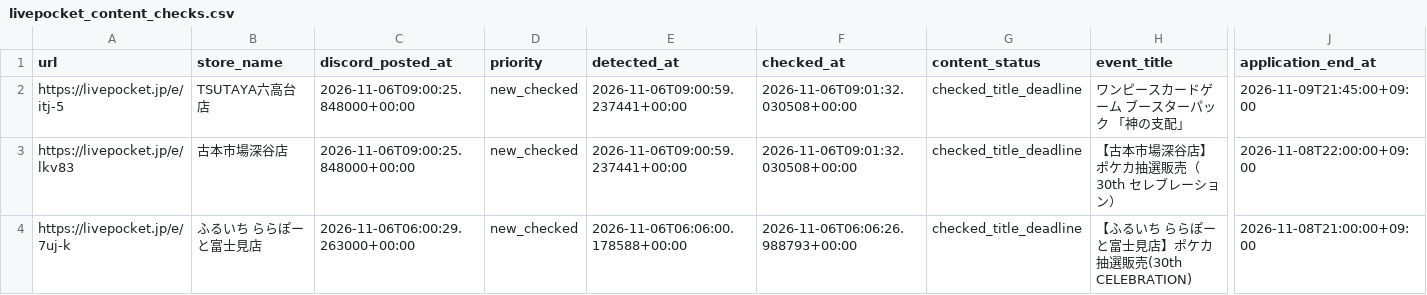
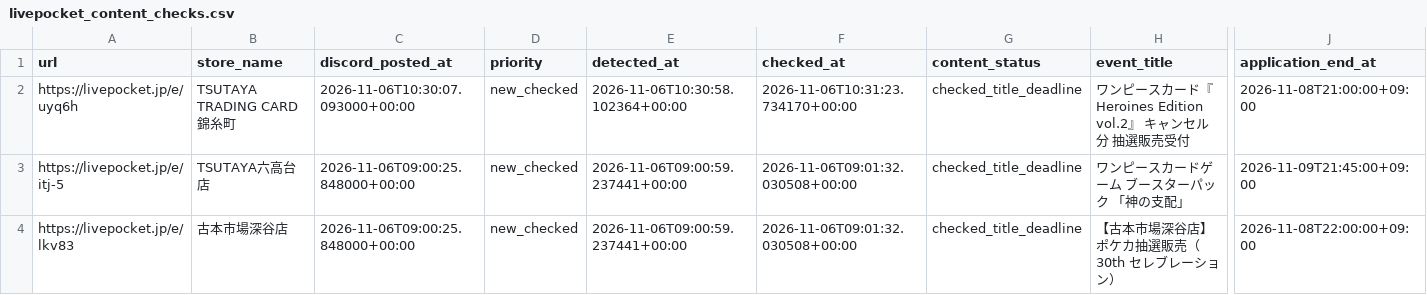
Before and after one commit to ttttt-9554/pokeca-map, a CSV file: livepocket_content_checks.csv, drawn as a sheet; only a part is shown, gaps mark what is left out; the shorter side is filled out with more unchanged rows; rows hold the shown columns only; the diff names each change by its address in the sheet, - before the commit and + after, or states it on an @@ line.

```diff
--- a/livepocket_content_checks.csv
+++ b/livepocket_content_checks.csv
+row 2: https://livepocket.jp/e/uyq6h | TSUTAYA TRADING CARD錦糸町 | 2026-11-06T10:30:07.093000+00:00 | new_checked | 2026-11-06T10:30:58.102364+00:00 | 2026-11-06T10:31:23.734170+00:00 | checked_title_deadline | ワンピースカード『Heroines Edition vol.2』 キャンセル分 抽選販売受付 | 2026-11-08T21:00:00+09:00
```
Also changed, not shown: livepocket_deadline_sources.csv, 5 other files.
